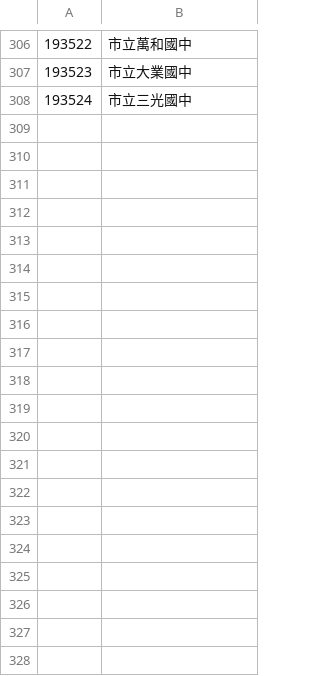
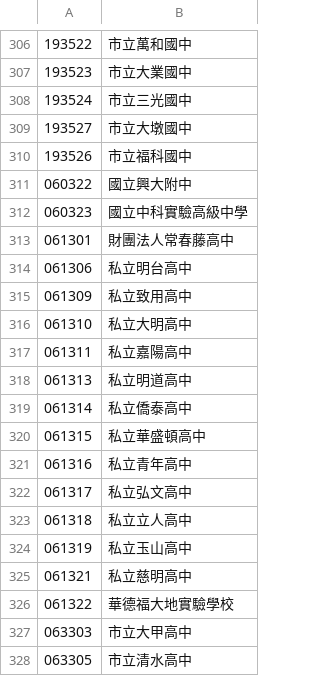
Before and after one commit to igogo978/typingsso, a CSV file: src/main/resources/static/csv/tcschools.csv, drawn as a sheet; only a part is shown, gaps mark what is left out; the diff covers the shown part only.

```diff
--- a/src/main/resources/static/csv/tcschools.csv
+++ b/src/main/resources/static/csv/tcschools.csv
@@ -308 +308,21 @@
 193524,市立三光國中
+193527,市立大墩國中
+193526,市立福科國中
+060322,國立興大附中
+060323,國立中科實驗高級中學
+061301,財團法人常春藤高中
+061306,私立明台高中
+061309,私立致用高中
+061310,私立大明高中
+061311,私立嘉陽高中
+061313,私立明道高中
+061314,私立僑泰高中
+061315,私立華盛頓高中
+061316,私立青年高中
+061317,私立弘文高中
+061318,私立立人高中
+061319,私立玉山高中
+061321,私立慈明高中
+061322,華德福大地實驗學校
+063303,市立大甲高中
+063305,市立清水高中
```
Also changed, not shown: 33 added rows elsewhere in this file, 11 other files.
